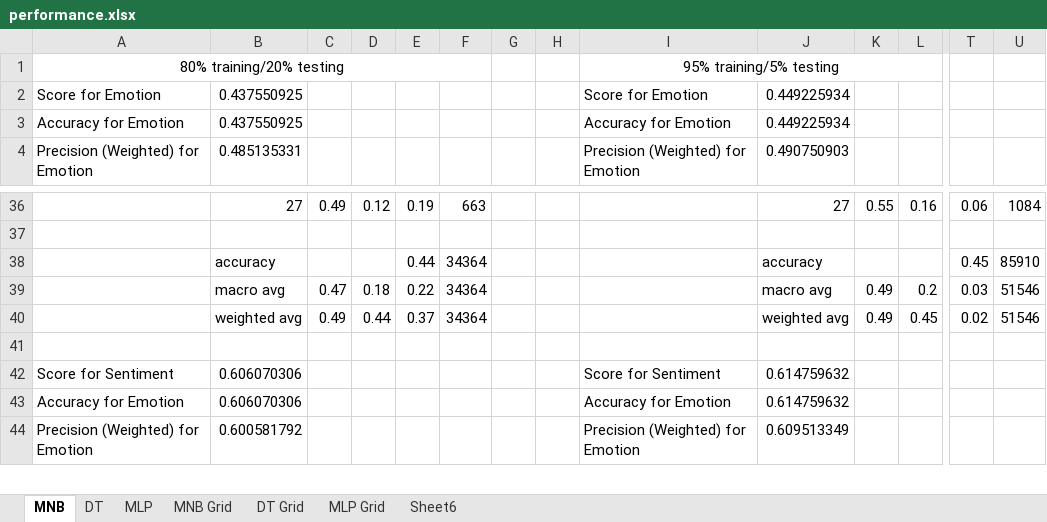
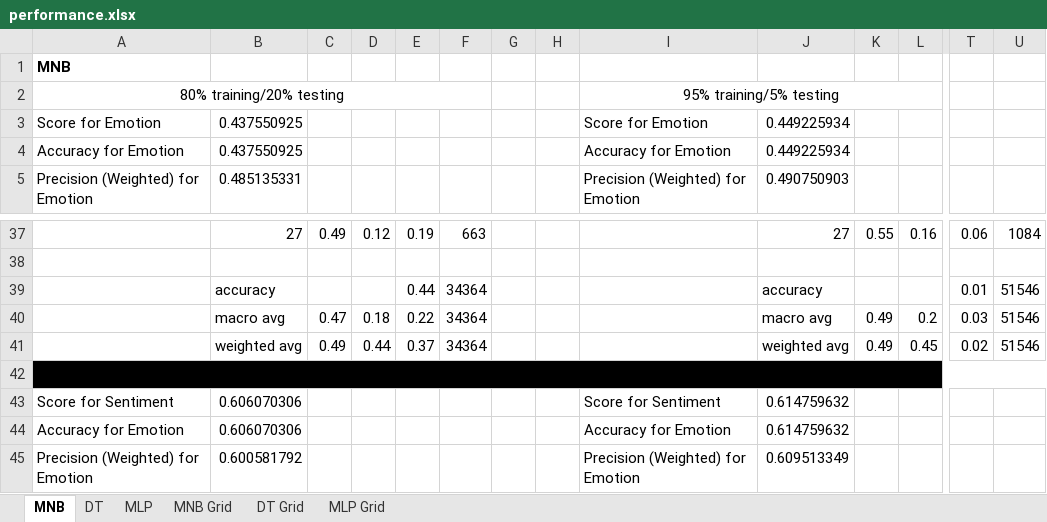
Before and after one commit to NGHINAI/COMP472, an Excel workbook: Mini Project 1/performance.xlsx, sheet MNB, drawn as a sheet; only a part is shown, gaps mark what is left out; values as stored, in another font and other column widths than the file's, no borders; conditional formats not drawn; addresses are those after the commit; rows hold the shown columns only; the diff covers the shown part only; the diff names each change by its address in the sheet, - before the commit and + after, or states it on an @@ line.

```diff
--- a/Mini Project 1/performance.xlsx (sheet MNB)
+++ b/Mini Project 1/performance.xlsx (sheet MNB)
@@ sheet tab hidden: Sheet6 @@
+row 1: MNB
-T39: 0.45
+T39: 0.01
-U39: 85910
+U39: 51546
-A42:U42 fill: none
+A42:U42 fill: #000000
+A42:U42 merged
```
Also changed, not shown: cell formats elsewhere in this sheet, sheet DT Grid, sheet MLP Grid, sheet MLP, sheet MNB Grid, sheet DT, formulas that keep their value, 1 other file.
